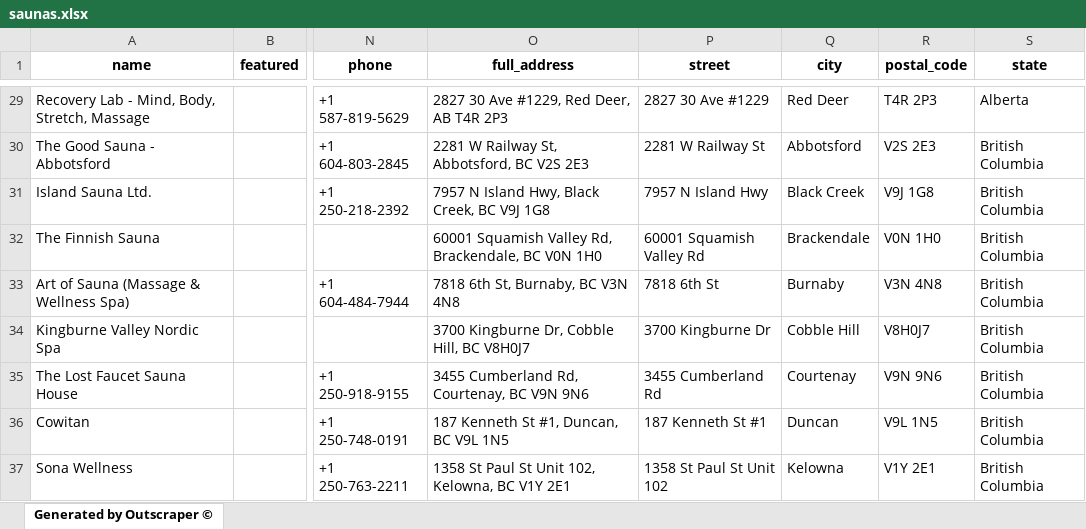
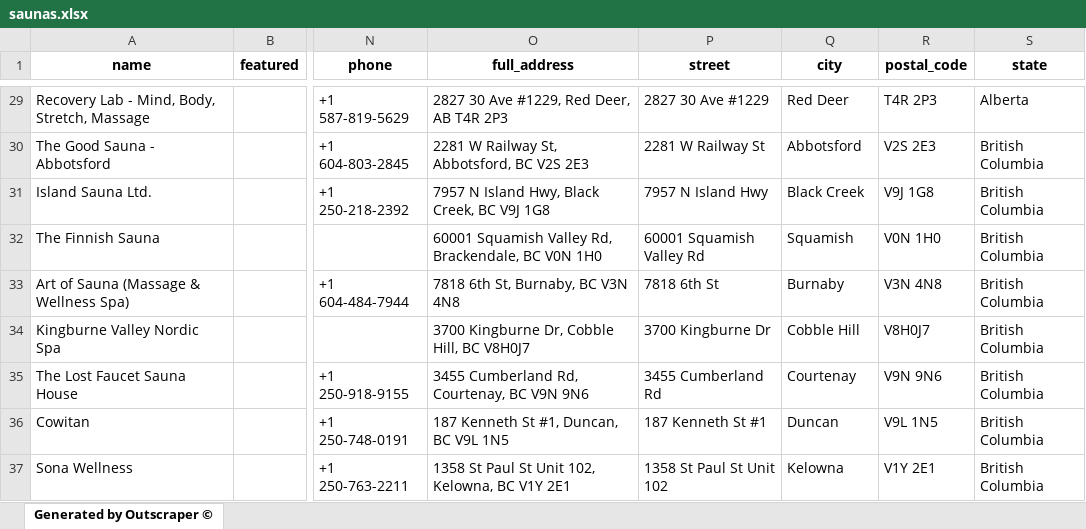
Before and after one commit to willemsims/sauna, an Excel workbook: data/saunas.xlsx, sheet Generated by Outscraper ©, drawn as a sheet; only a part is shown, gaps mark what is left out; values as stored, in another font and other column widths than the file's, no borders; the diff names each change by its address in the sheet, - before the commit and + after, or states it on an @@ line.

```diff
--- a/data/saunas.xlsx (sheet Generated by Outscraper ©)
+++ b/data/saunas.xlsx (sheet Generated by Outscraper ©)
-Q32 (city): Brackendale
+Q32 (city): Squamish
```
Also changed, not shown: 6 other files.
